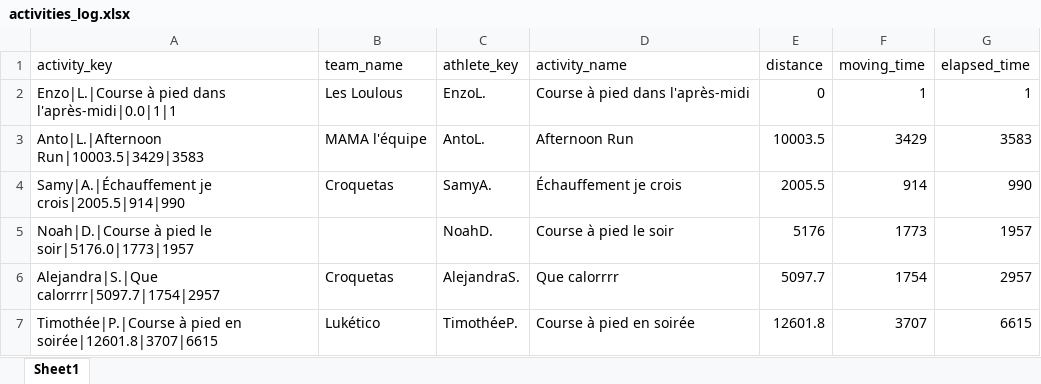
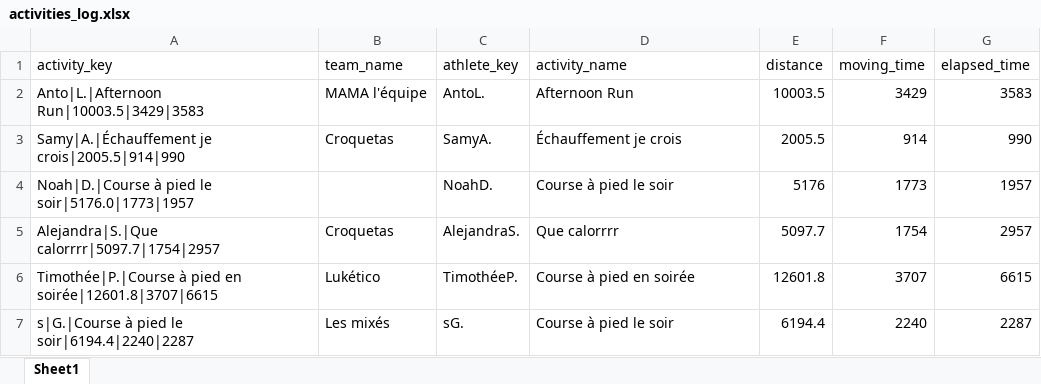
Before and after one commit to theodtl/running_team_vs, an Excel workbook: data/activities_log.xlsx, sheet Sheet1, drawn as a sheet; only a part is shown; the shorter side is filled out with more unchanged rows; values as stored, in another font and other column widths than the file's, no borders; the diff names each change by its address in the sheet, - before the commit and + after, or states it on an @@ line.

Commit message:
Update Strava data and site

```diff
--- a/data/activities_log.xlsx (sheet Sheet1)
+++ b/data/activities_log.xlsx (sheet Sheet1)
-row 2: Enzo|L.|Course à pied dans l'après-midi|0.0|1|1 | Les Loulous | EnzoL. | Course à pied dans l'après-midi | 0 | 1 | 1
```
Also changed, not shown: data/distances.xlsx, data/processed_activities.xlsx, 2 other files.
